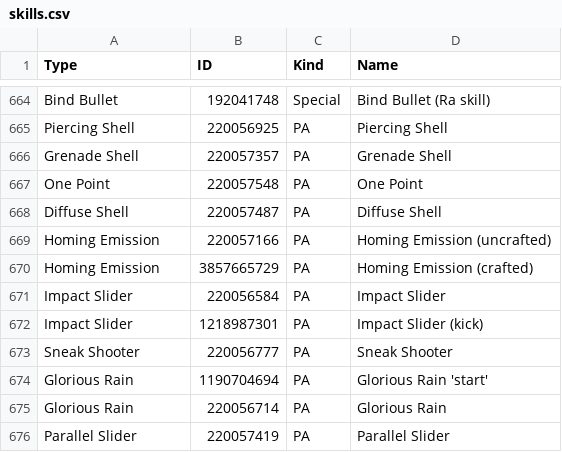
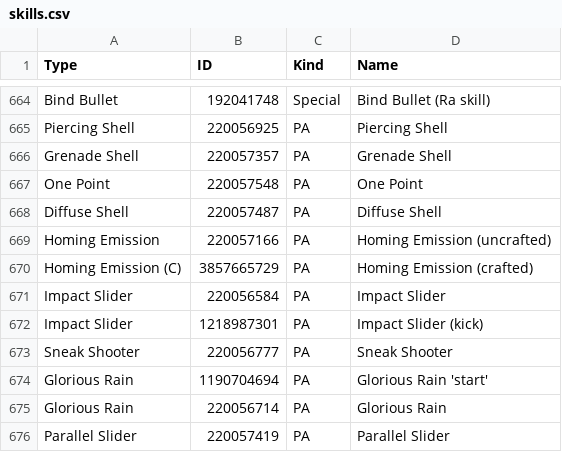
Before and after one commit to VariantXYZ/PSO2ACT, a CSV file: PSO2ACT/skills.csv, drawn as a sheet; only a part is shown, gaps mark what is left out.

Commit message:
Homing Emission fix

```diff
--- a/PSO2ACT/skills.csv
+++ b/PSO2ACT/skills.csv
@@ -669,3 +669,3 @@ Diffuse Shell,220057487,PA,Diffuse Shell
 Homing Emission,220057166,PA,Homing Emission (uncrafted)
-Homing Emission,3857665729,PA,Homing Emission (crafted)
+Homing Emission (C),3857665729,PA,Homing Emission (crafted)
 Impact Slider,220056584,PA,Impact Slider
```
